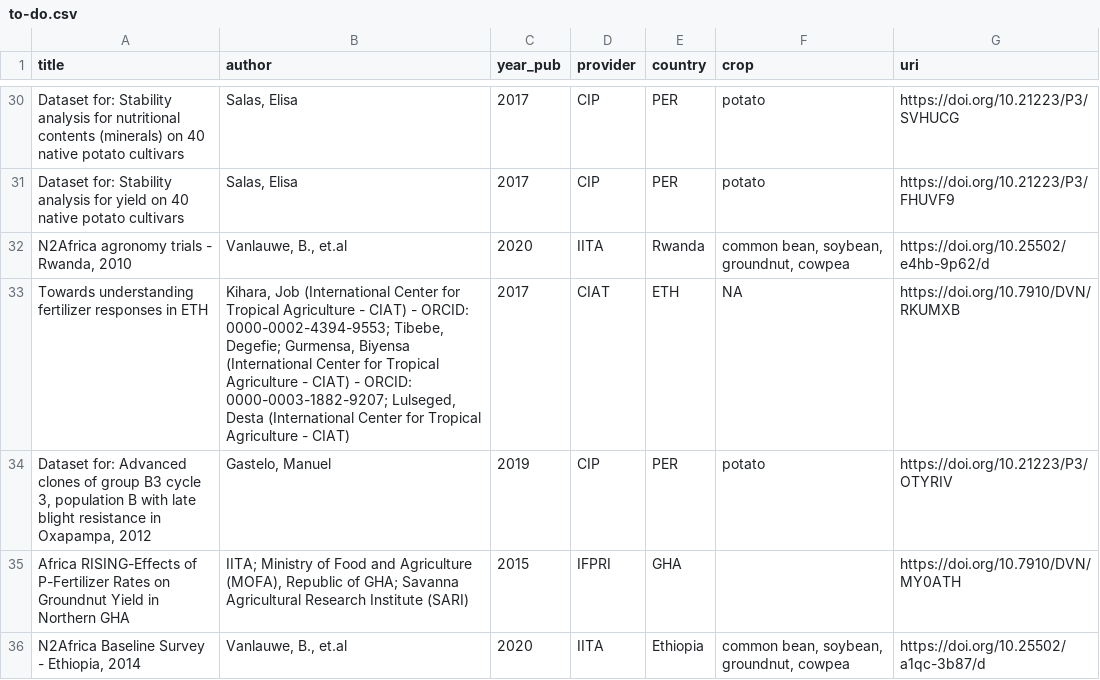
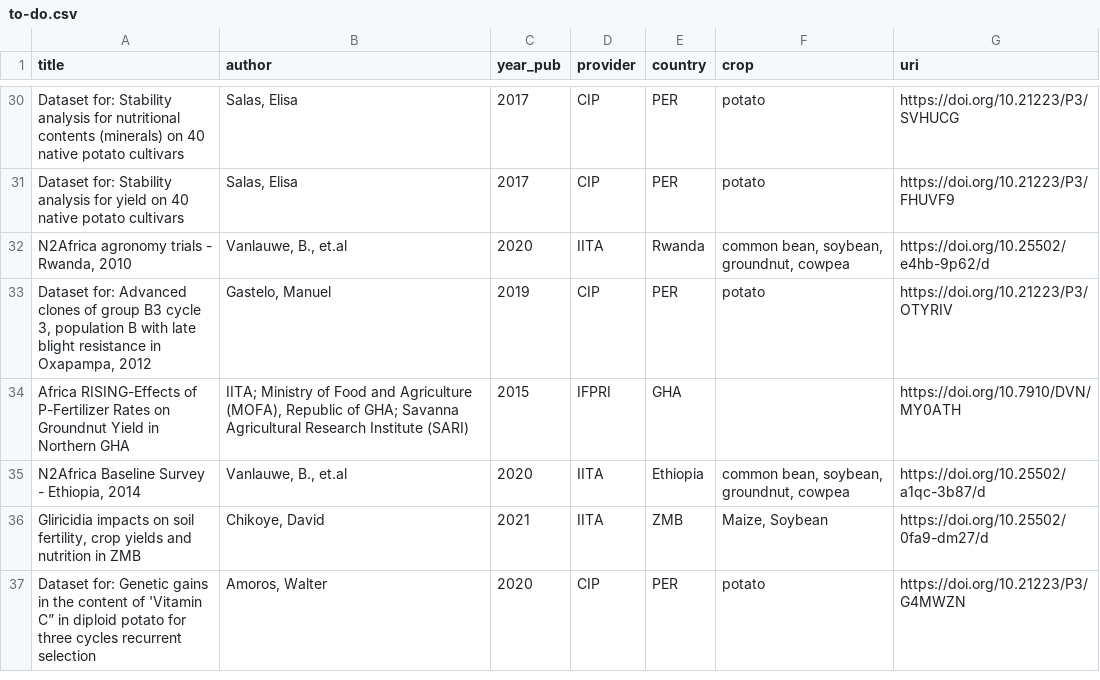
Before and after one commit to reagro/carob, a CSV file: todo/to-do.csv, drawn as a sheet; only a part is shown, gaps mark what is left out; the shorter side is filled out with more unchanged rows; the diff covers the shown part only; the diff names each change by its address in the sheet, - before the commit and + after, or states it on an @@ line.

```diff
--- a/todo/to-do.csv
+++ b/todo/to-do.csv
-row 33: Towards understanding fertilizer responses in ETH | Kihara, Job (International Center for Tropical Agriculture - CIAT) - ORCID: 0000-0002-4394-9553; Tibebe, Degefie; Gurmensa, Biyensa (International Center for Tropical Agriculture - CIAT) - ORCID: 0000-0003-1882-9207; Lulseged, Desta (International Center for Tropical Agriculture - CIAT) | 2017 | CIAT | ETH | NA | https://doi.org/10.7910/DVN/RKUMXB
```
Also changed, not shown: 8 removed rows elsewhere in this file, 9 other files.
